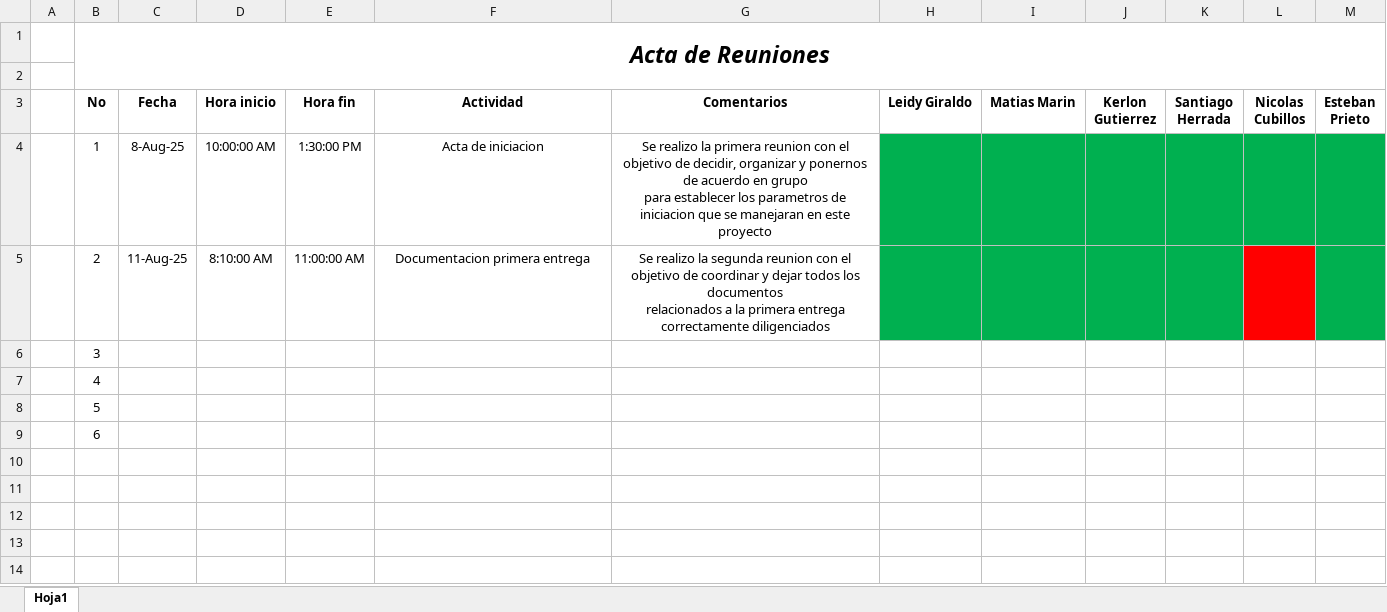
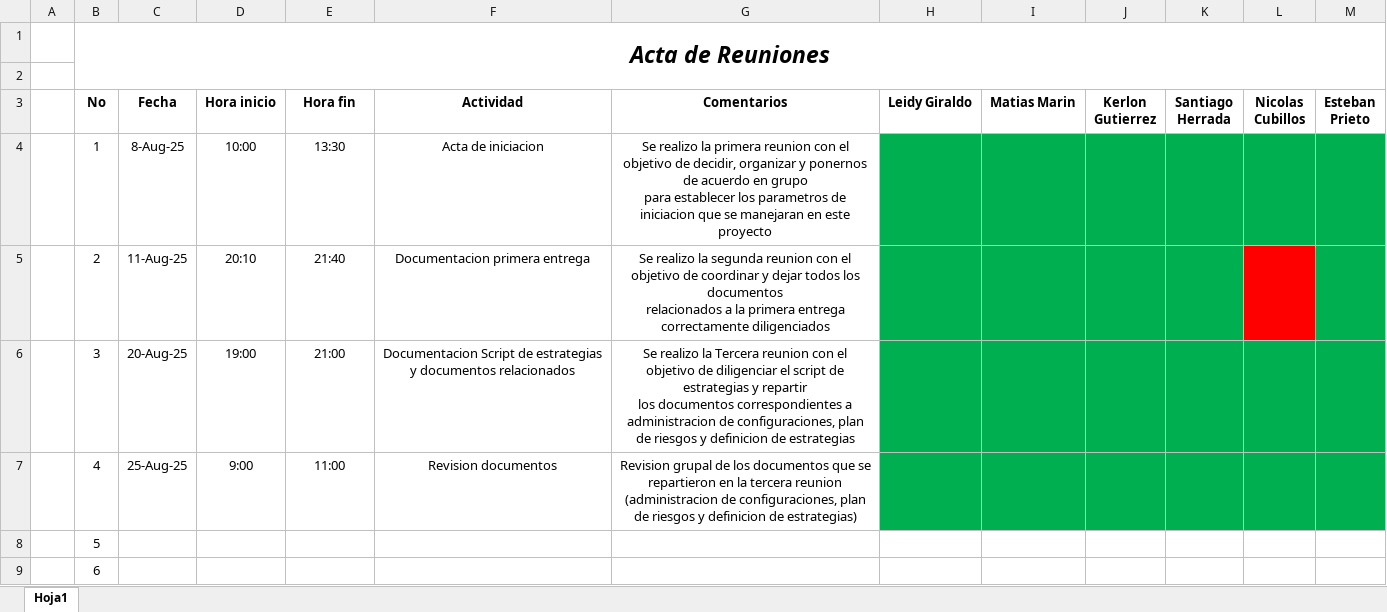
Before and after one commit to Leidygbeta1/Print-Null-, an Excel workbook: docs/importantes/Acta de reunion ciclo 1.xlsx, sheet Hoja1, drawn as a sheet; values as stored, in another font and other column widths than the file's, no borders; ↵ is a line break in a cell; the diff names each change by its address in the sheet, - before the commit and + after, or states it on an @@ line.

Commit message:
Final fase 2 estrategia

```diff
--- a/docs/importantes/Acta de reunion ciclo 1.xlsx (sheet Hoja1)
+++ b/docs/importantes/Acta de reunion ciclo 1.xlsx (sheet Hoja1)
-D4 (Hora inicio): 10:00:00 AM
+D4 (Hora inicio): 10:00
-E4 (Hora fin): 1:30:00 PM
+E4 (Hora fin): 13:30
-D5 (Hora inicio): 8:10:00 AM
+D5 (Hora inicio): 20:10
-E5 (Hora fin): 11:00:00 AM
+E5 (Hora fin): 21:40
-C6 (Fecha): (empty)
+C6 (Fecha): 20-Aug-25
-D6 (Hora inicio): (empty)
+D6 (Hora inicio): 19:00
-E6 (Hora fin): (empty)
+E6 (Hora fin): 21:00
-F6 (Actividad): (empty)
+F6 (Actividad): Documentacion Script de estrategias ↵ y documentos relacionados
-G6 (Comentarios): (empty)
+G6 (Comentarios): Se realizo la Tercera reunion con el objetivo de diligenciar el script de estrategias y repartir ↵ los documentos correspondientes a administracion de configuraciones, plan de riesgos y definicion de estrategias
-H6:M7 fill: none
+H6:M7 fill: #00B050
-C7 (Fecha): (empty)
+C7 (Fecha): 25-Aug-25
-D7 (Hora inicio): (empty)
+D7 (Hora inicio): 9:00
-E7 (Hora fin): (empty)
+E7 (Hora fin): 11:00
-F7 (Actividad): (empty)
+F7 (Actividad): Revision documentos
-G7 (Comentarios): (empty)
+G7 (Comentarios): Revision grupal de los documentos que se repartieron en la tercera reunion ↵ (administracion de configuraciones, plan de riesgos y definicion de estrategias)
```
Also changed, not shown: 52 other files.
